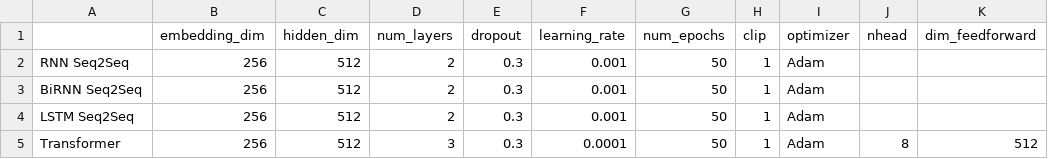
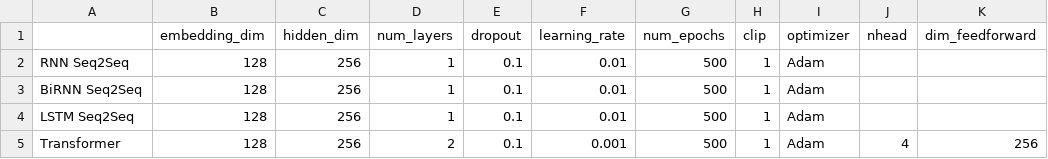
Before and after one commit to A-git-nerd/NLP_Models, a CSV file: Q3/results/hyperparameters.csv, drawn as a sheet.

Commit message:
ref: modify epochs and teacher forcing
set epochs to 500 and teacher forcing to 0.8

```diff
--- a/Q3/results/hyperparameters.csv
+++ b/Q3/results/hyperparameters.csv
@@ -1,5 +1,5 @@
 ,embedding_dim,hidden_dim,num_layers,dropout,learning_rate,num_epochs,clip,optimizer,nhead,dim_feedforward
-RNN Seq2Seq,256,512,2,0.3,0.001,50,1,Adam,,
-BiRNN Seq2Seq,256,512,2,0.3,0.001,50,1,Adam,,
-LSTM Seq2Seq,256,512,2,0.3,0.001,50,1,Adam,,
-Transformer,256,512,3,0.3,0.0001,50,1,Adam,8,512
+RNN Seq2Seq,128,256,1,0.1,0.01,500,1,Adam,,
+BiRNN Seq2Seq,128,256,1,0.1,0.01,500,1,Adam,,
+LSTM Seq2Seq,128,256,1,0.1,0.01,500,1,Adam,,
+Transformer,128,256,2,0.1,0.001,500,1,Adam,4,256
```
Also changed, not shown: 4 other files.
